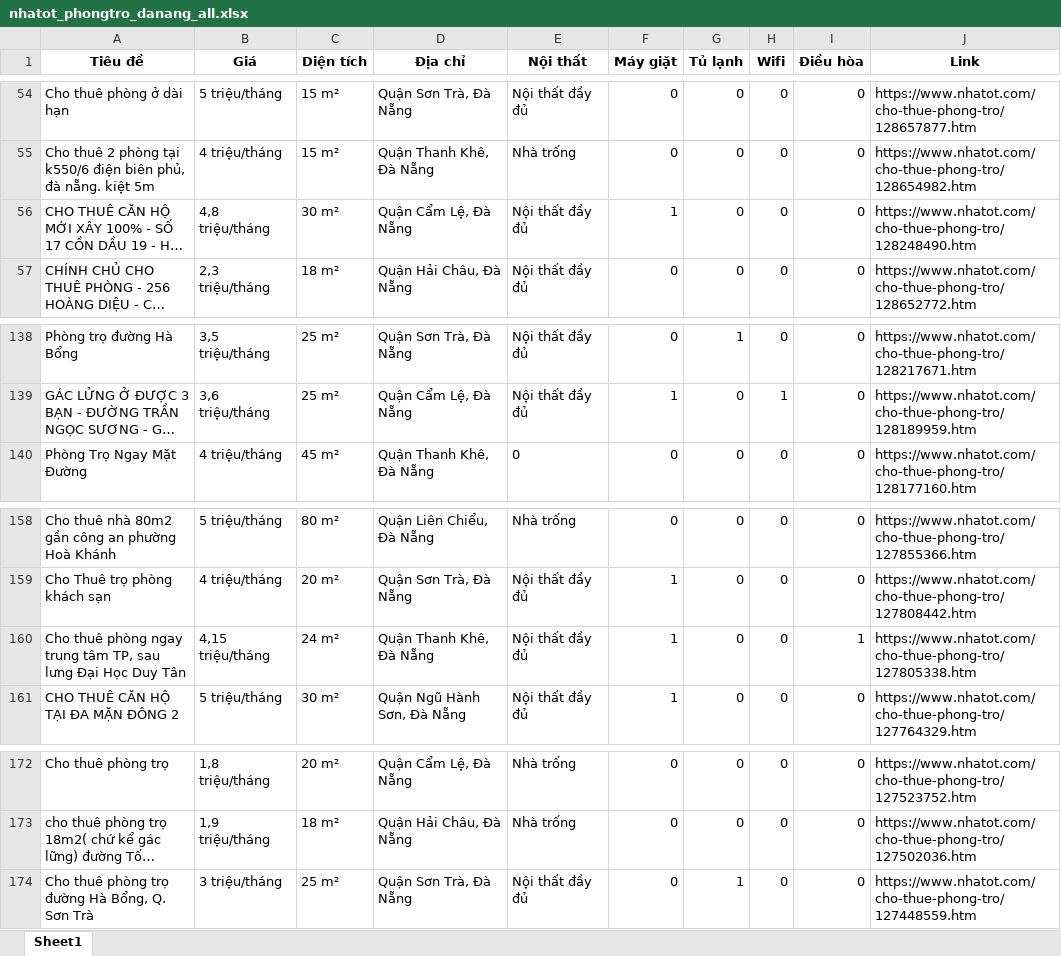
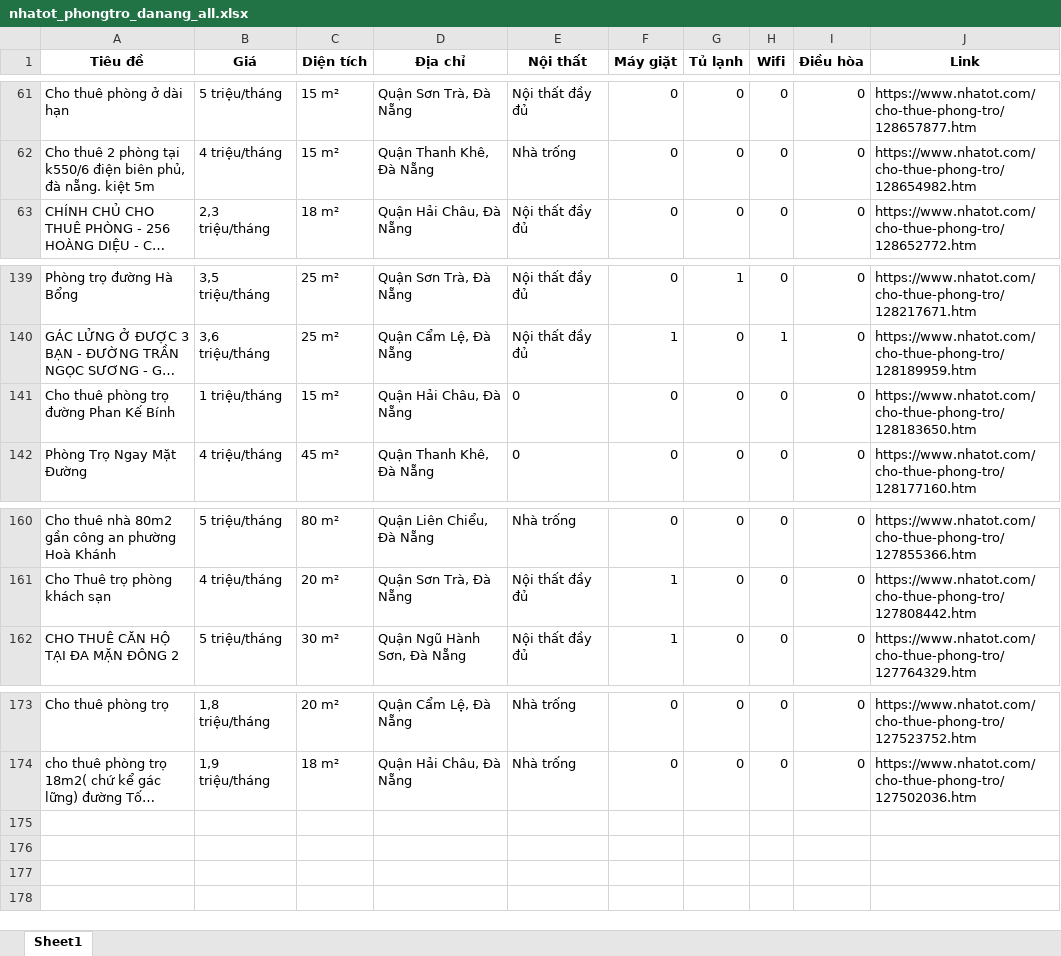
Before and after one commit to 5ude-k/c-o-d-li-u-ph-ng-tr-, an Excel workbook: nhatot_phongtro_danang_all.xlsx, sheet Sheet1, drawn as a sheet; only a part is shown, gaps mark what is left out; long unchanged cells end in …; values as stored, in another font and other column widths than the file's, no borders; removed rows and columns are numbered as before the commit, all else as after; the diff covers the shown part only; the diff names each change by its address in the sheet, - before the commit and + after, or states it on an @@ line.

```diff
--- a/nhatot_phongtro_danang_all.xlsx (sheet Sheet1)
+++ b/nhatot_phongtro_danang_all.xlsx (sheet Sheet1)
@@ row 56 moved to row 8: CHO THUÊ CĂN HỘ MỚI XÂY 100% - SỐ 17 CỒN… @@
+row 141: Cho thuê phòng trọ đường Phan Kế Bính | 1 triệu/tháng | 15 m² | Quận Hải Châu, Đà Nẵng | 0 | 0 | 0 | 0 | 0 | https://www.nhatot.com/cho-thue-phong-tro/128183650.htm
-row 160: Cho thuê phòng ngay trung tâm TP, sau lưng Đại Học Duy Tân | 4,15 triệu/tháng | 24 m² | Quận Thanh Khê, Đà Nẵng | Nội thất đầy đủ | 1 | 0 | 0 | 1 | https://www.nhatot.com/cho-thue-phong-tro/127805338.htm
-row 174: Cho thuê phòng trọ đường Hà Bổng, Q. Sơn Trà | 3 triệu/tháng | 25 m² | Quận Sơn Trà, Đà Nẵng | Nội thất đầy đủ | 0 | 1 | 0 | 0 | https://www.nhatot.com/cho-thue-phong-tro/127448559.htm
```
Also changed, not shown: 13 added rows, 12 removed rows and 5 moved rows elsewhere in this sheet, 2 other files.
